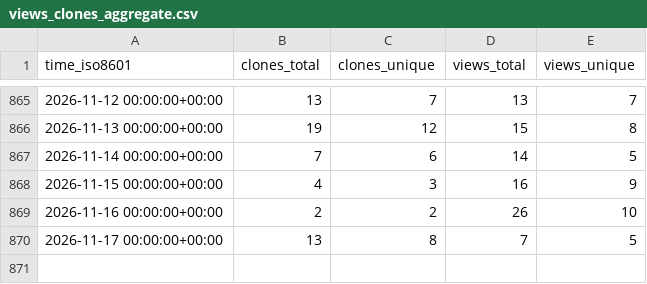
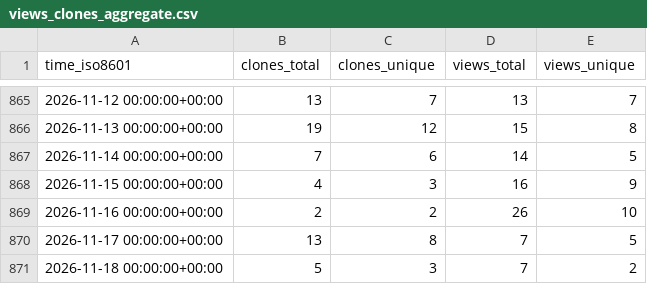
Before and after one commit to peff74/ESP_AHT20_BMP280, a CSV file: peff74/ESP_AHT20_BMP280/ghrs-data/views_clones_aggregate.csv, drawn as a sheet; only a part is shown, gaps mark what is left out; the diff names each change by its address in the sheet, - before the commit and + after, or states it on an @@ line.

```diff
--- a/peff74/ESP_AHT20_BMP280/ghrs-data/views_clones_aggregate.csv
+++ b/peff74/ESP_AHT20_BMP280/ghrs-data/views_clones_aggregate.csv
+row 871: 2026-11-18 00:00:00+00:00 | 5 | 3 | 7 | 2
```
Also changed, not shown: 1 other file.
